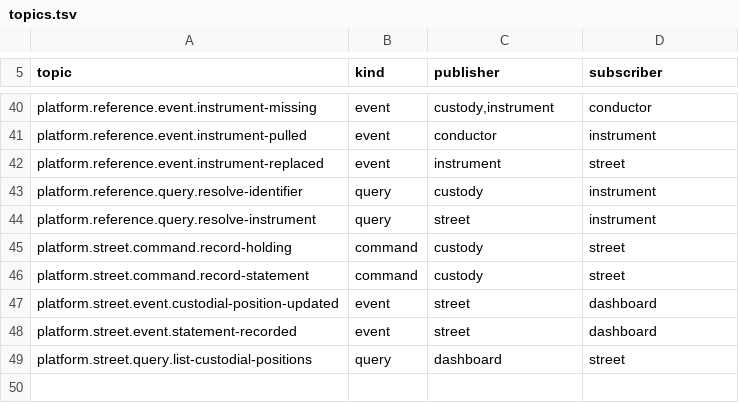
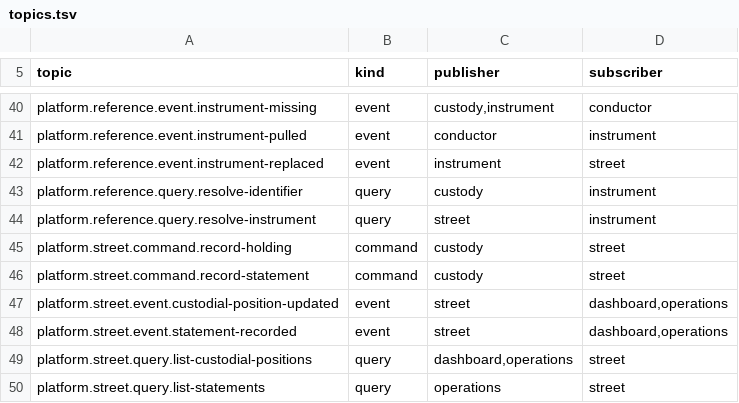
Before and after one commit to open-meridian/meridian-core, a TSV file: deploy/topics.tsv, drawn as a sheet; only a part is shown, gaps mark what is left out.

```diff
--- a/deploy/topics.tsv
+++ b/deploy/topics.tsv
@@ -46,4 +46,5 @@ platform.street.command.record-holding	command	custody	street
 platform.street.command.record-statement	command	custody	street
-platform.street.event.custodial-position-updated	event	street	dashboard
-platform.street.event.statement-recorded	event	street	dashboard
-platform.street.query.list-custodial-positions	query	dashboard	street
+platform.street.event.custodial-position-updated	event	street	dashboard,operations
+platform.street.event.statement-recorded	event	street	dashboard,operations
+platform.street.query.list-custodial-positions	query	dashboard,operations	street
+platform.street.query.list-statements	query	operations	street
```
Also changed, not shown: 39 other files.
